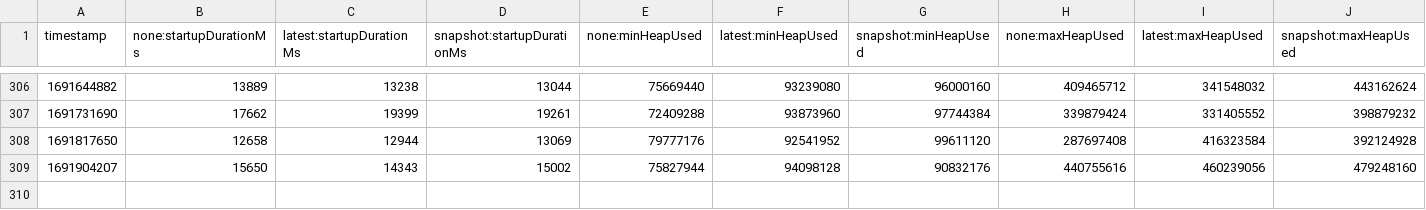
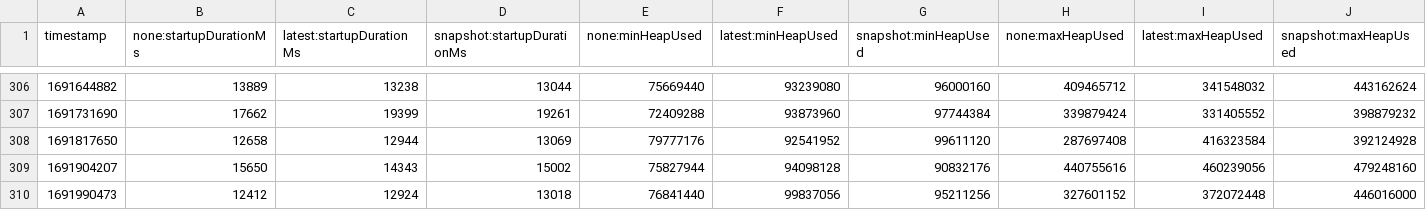
Before and after one commit to aschugunov/opentelemetry-java-instrumentation, a CSV file: benchmark-overhead/results/release/results.csv, drawn as a sheet; only a part is shown, gaps mark what is left out; rows hold the shown columns only; the diff names each change by its address in the sheet, - before the commit and + after, or states it on an @@ line.

```diff
--- a/benchmark-overhead/results/release/results.csv
+++ b/benchmark-overhead/results/release/results.csv
+row 310: 1691990473 | 12412 | 12924 | 13018 | 76841440 | 99837056 | 95211256 | 327601152 | 372072448 | 446016000
```
Also changed, not shown: 1 other file.
